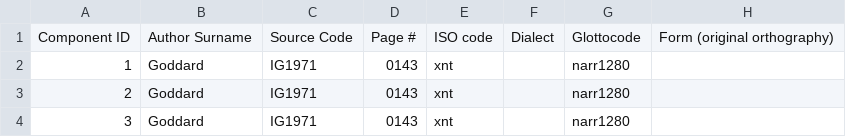
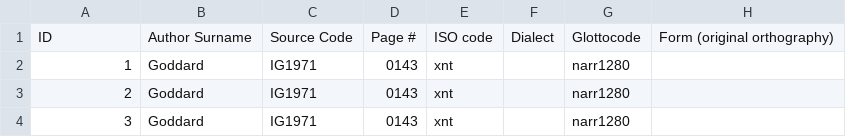
Before and after one commit to dwhieb/Nisinoon, a CSV file: data/csv/Narragansett/components.csv, drawn as a sheet; only a part is shown; the diff names each change by its address in the sheet, - before the commit and + after, or states it on an @@ line.

Commit message:
DATA: Fix Narragansett data

```diff
--- a/data/csv/Narragansett/components.csv
+++ b/data/csv/Narragansett/components.csv
-A1: Component ID
+A1: ID
```
Also changed, not shown: data/csv/Narragansett/tokens.csv, 2 other files.
